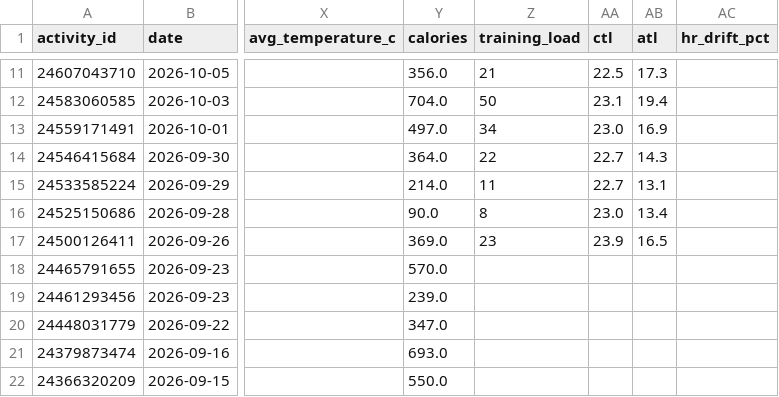
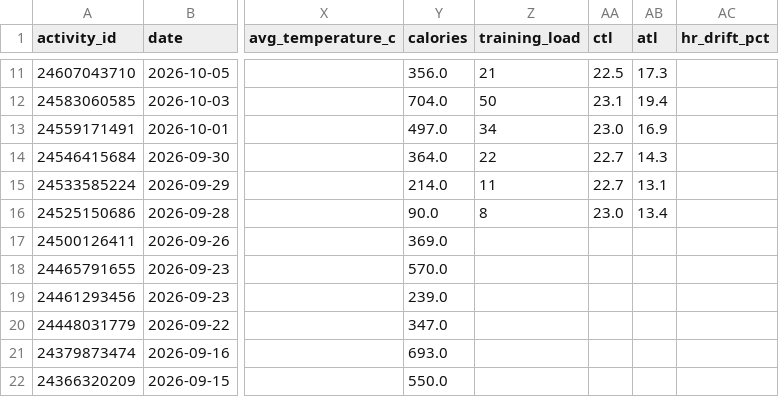
Before and after one commit to hutcheew/health-dashboard, a CSV file: activities.csv, drawn as a sheet; only a part is shown, gaps mark what is left out; the diff names each change by its address in the sheet, - before the commit and + after, or states it on an @@ line.

```diff
--- a/activities.csv
+++ b/activities.csv
-Z17 (training_load): 23
+Z17 (training_load): (empty)
-AA17 (ctl): 23.9
+AA17 (ctl): (empty)
-AB17 (atl): 16.5
+AB17 (atl): (empty)
```
Also changed, not shown: 3 other files.
